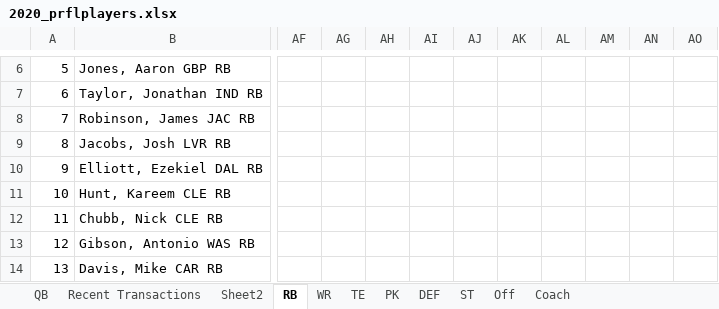
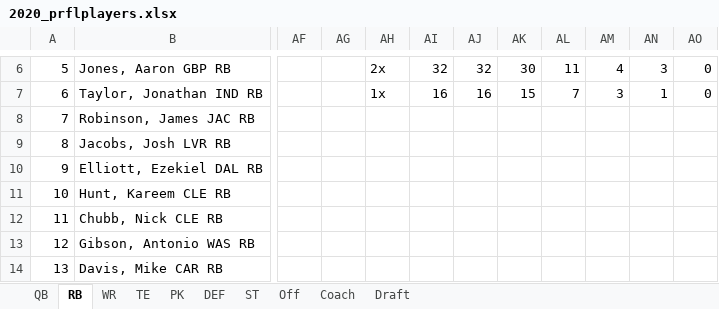
Before and after one commit to luke01215/prfl, an Excel workbook: 2020_prflplayers.xlsx, sheet RB, drawn as a sheet; only a part is shown, gaps mark what is left out; values as stored, in another font and other column widths than the file's, no borders; table styles not drawn; the diff covers the shown part only; the diff names each change by its address in the sheet, - before the commit and + after, or states it on an @@ line.

```diff
--- a/2020_prflplayers.xlsx (sheet RB)
+++ b/2020_prflplayers.xlsx (sheet RB)
-sheet tab: Recent Transactions
+sheet tab: Draft
-sheet tab: Sheet2
@@ sheet tab order changed: QB | RB | WR | TE | PK | DEF | ST | Off | Coach | Draft @@
-AH6: (empty)
+AH6: 2x
-AI6: (empty)
+AI6: 32
-AJ6: (empty)
+AJ6: 32
-AK6: (empty)
+AK6: 30
-AL6: (empty)
+AL6: 11
-AM6: (empty)
+AM6: 4
-AN6: (empty)
+AN6: 3
-AO6:AO7: (empty)
+AO6:AO7: 0
-AH7: (empty)
+AH7: 1x
-AI7: (empty)
+AI7: 16
-AJ7: (empty)
+AJ7: 16
-AK7: (empty)
+AK7: 15
-AL7: (empty)
+AL7: 7
-AM7: (empty)
+AM7: 3
-AN7: (empty)
+AN7: 1
```
Also changed, not shown: 54 edited cells elsewhere in this sheet, sheet QB.
